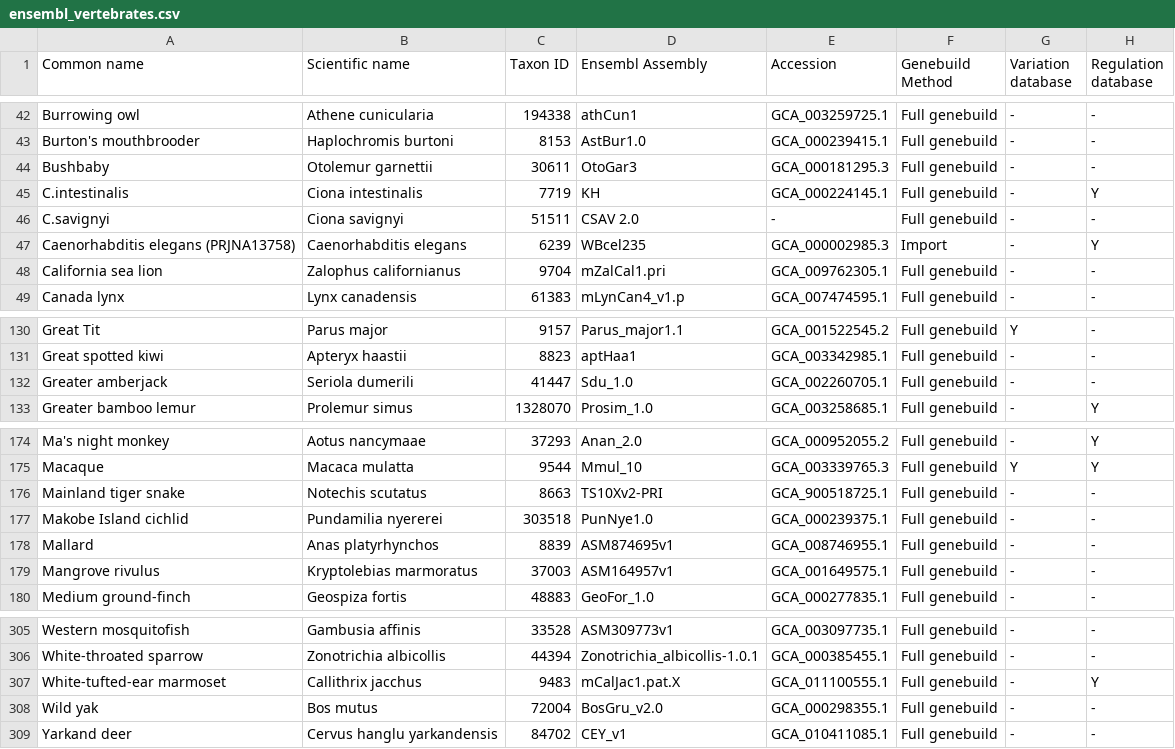
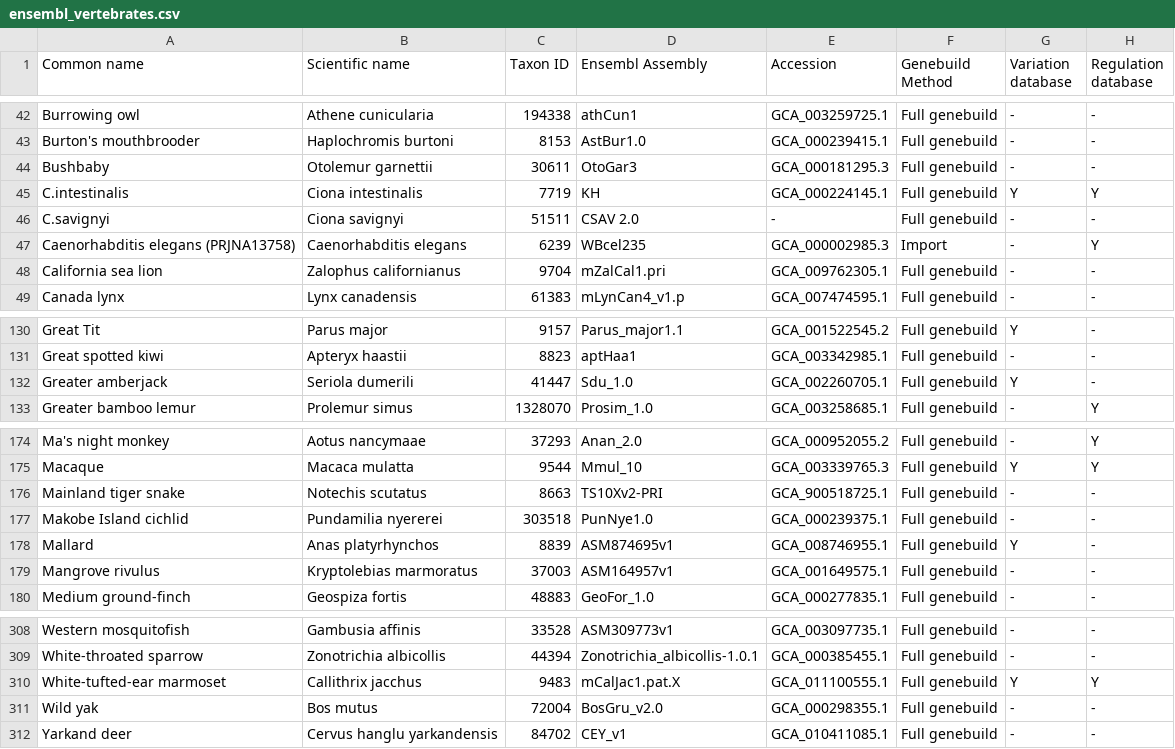
Before and after one commit to jokergoo/BioMartGOGeneSets, a CSV file: inst/extdata/ensembl_vertebrates.csv, drawn as a sheet; only a part is shown, gaps mark what is left out; the diff covers the shown part only.

```diff
--- a/inst/extdata/ensembl_vertebrates.csv
+++ b/inst/extdata/ensembl_vertebrates.csv
@@ -44,3 +44,3 @@
 "Bushbaby","Otolemur garnettii","30611","OtoGar3","GCA_000181295.3","Full genebuild","-","-"
-"C.intestinalis","Ciona intestinalis","7719","KH","GCA_000224145.1","Full genebuild","-","Y"
+"C.intestinalis","Ciona intestinalis","7719","KH","GCA_000224145.1","Full genebuild","Y","Y"
 "C.savignyi","Ciona savignyi","51511","CSAV 2.0","-","Full genebuild","-","-"
@@ -131,3 +131,3 @@
 "Great spotted kiwi","Apteryx haastii","8823","aptHaa1","GCA_003342985.1","Full genebuild","-","-"
-"Greater amberjack","Seriola dumerili","41447","Sdu_1.0","GCA_002260705.1","Full genebuild","-","-"
+"Greater amberjack","Seriola dumerili","41447","Sdu_1.0","GCA_002260705.1","Full genebuild","Y","-"
 "Greater bamboo lemur","Prolemur simus","1328070","Prosim_1.0","GCA_003258685.1","Full genebuild","-","Y"
@@ -177,3 +177,3 @@
 "Makobe Island cichlid","Pundamilia nyererei","303518","PunNye1.0","GCA_000239375.1","Full genebuild","-","-"
-"Mallard","Anas platyrhynchos","8839","ASM874695v1","GCA_008746955.1","Full genebuild","-","-"
+"Mallard","Anas platyrhynchos","8839","ASM874695v1","GCA_008746955.1","Full genebuild","Y","-"
 "Mangrove rivulus","Kryptolebias marmoratus","37003","ASM164957v1","GCA_001649575.1","Full genebuild","-","-"
@@ -306,3 +309,3 @@
 "White-throated sparrow","Zonotrichia albicollis","44394","Zonotrichia_albicollis-1.0.1","GCA_000385455.1","Full genebuild","-","-"
-"White-tufted-ear marmoset","Callithrix jacchus","9483","mCalJac1.pat.X","GCA_011100555.1","Full genebuild","-","Y"
+"White-tufted-ear marmoset","Callithrix jacchus","9483","mCalJac1.pat.X","GCA_011100555.1","Full genebuild","Y","Y"
 "Wild yak","Bos mutus","72004","BosGru_v2.0","GCA_000298355.1","Full genebuild","-","-"
```
Also changed, not shown: 3 added rows and 14 edited cells elsewhere in this file, inst/extdata/ensembl_fungi.csv, inst/extdata/ensembl_metazoa.csv, 7 other files.
